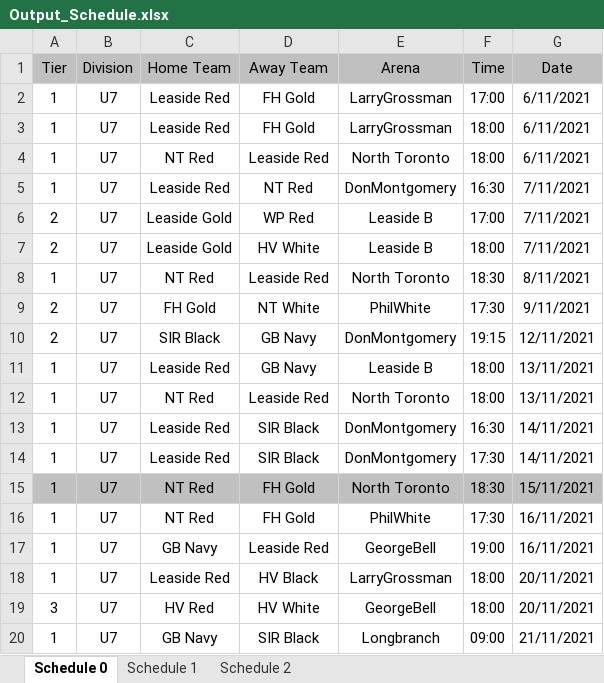
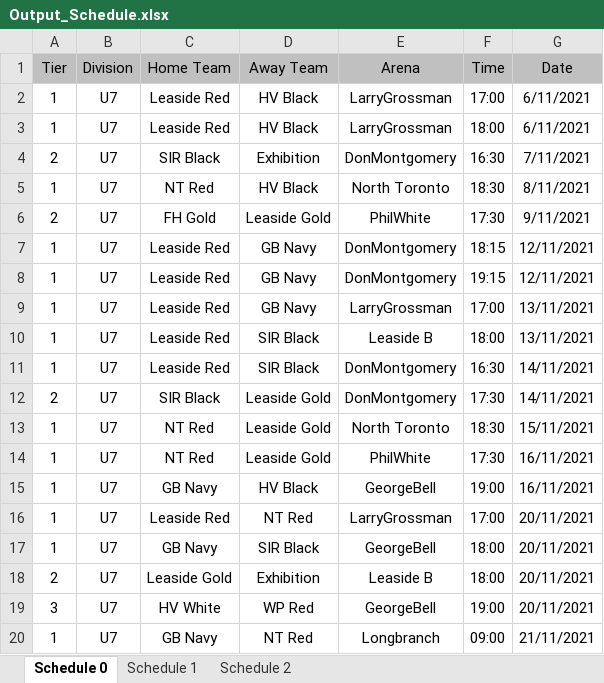
Before and after one commit to julian-carleton/Multi_variable_Sports_Scheduler, an Excel workbook: output/main/Output_Schedule.xlsx, sheet Schedule 0, drawn as a sheet; only a part is shown; values as stored, in another font and other column widths than the file's, no borders; removed rows and columns are numbered as before the commit, all else as after; the diff covers the shown part only; the diff names each change by its address in the sheet, - before the commit and + after, or states it on an @@ line.

```diff
--- a/output/main/Output_Schedule.xlsx (sheet Schedule 0)
+++ b/output/main/Output_Schedule.xlsx (sheet Schedule 0)
-D2:D3 (Away Team): FH Gold
+D2:D3 (Away Team): HV Black
-row 4: 1 | U7 | NT Red | Leaside Red | North Toronto | 18:00 | 6/11/2021
-row 5: 1 | U7 | Leaside Red | NT Red | DonMontgomery | 16:30 | 7/11/2021
-row 6: 2 | U7 | Leaside Gold | WP Red | Leaside B | 17:00 | 7/11/2021
-C4 (Home Team): Leaside Gold
+C4 (Home Team): SIR Black
-D4 (Away Team): HV White
+D4 (Away Team): Exhibition
-E4 (Arena): Leaside B
+E4 (Arena): DonMontgomery
-F4 (Time): 18:00
+F4 (Time): 16:30
-D5 (Away Team): Leaside Red
+D5 (Away Team): HV Black
-D6 (Away Team): NT White
+D6 (Away Team): Leaside Gold
+row 7: 1 | U7 | Leaside Red | GB Navy | DonMontgomery | 18:15 | 12/11/2021
-A8 (Tier): 2
+A8 (Tier): 1
-C8 (Home Team): SIR Black
+C8 (Home Team): Leaside Red
-E9 (Arena): Leaside B
+E9 (Arena): LarryGrossman
-F9 (Time): 18:00
+F9 (Time): 17:00
-C10 (Home Team): NT Red
+C10 (Home Team): Leaside Red
-D10 (Away Team): Leaside Red
+D10 (Away Team): SIR Black
-E10 (Arena): North Toronto
+E10 (Arena): Leaside B
-A12 (Tier): 1
+A12 (Tier): 2
-C12 (Home Team): Leaside Red
+C12 (Home Team): SIR Black
-D12 (Away Team): SIR Black
+D12 (Away Team): Leaside Gold
-A13:G13 fill: #C0C0C0
+A13:G13 fill: none
-D13:D14 (Away Team): FH Gold
+D13:D14 (Away Team): Leaside Gold
-D15 (Away Team): Leaside Red
+D15 (Away Team): HV Black
-D16 (Away Team): HV Black
+D16 (Away Team): NT Red
-F16 (Time): 18:00
+F16 (Time): 17:00
+row 17: 1 | U7 | GB Navy | SIR Black | GeorgeBell | 18:00 | 20/11/2021
+row 18: 2 | U7 | Leaside Gold | Exhibition | Leaside B | 18:00 | 20/11/2021
-C19 (Home Team): HV Red
+C19 (Home Team): HV White
-D19 (Away Team): HV White
+D19 (Away Team): WP Red
-F19 (Time): 18:00
+F19 (Time): 19:00
-D20 (Away Team): SIR Black
+D20 (Away Team): NT Red
```
Also changed, not shown: 43 added rows, 39 removed rows, 194 edited cells and cell formats elsewhere in this sheet, sheet Schedule 2, sheet Schedule 1, output/main/Optimization_Stats.xlsx, output/main/TabuSearch_Stats.xlsx, 1 other file.
